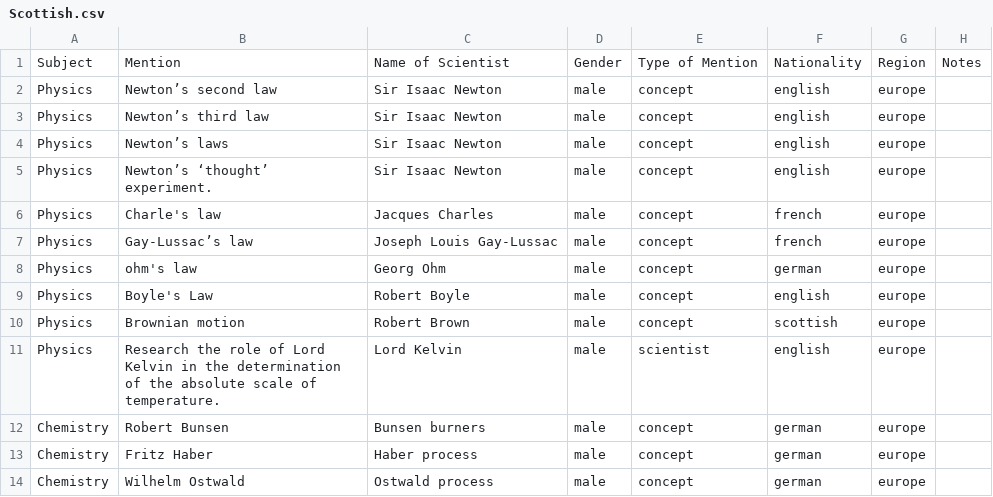
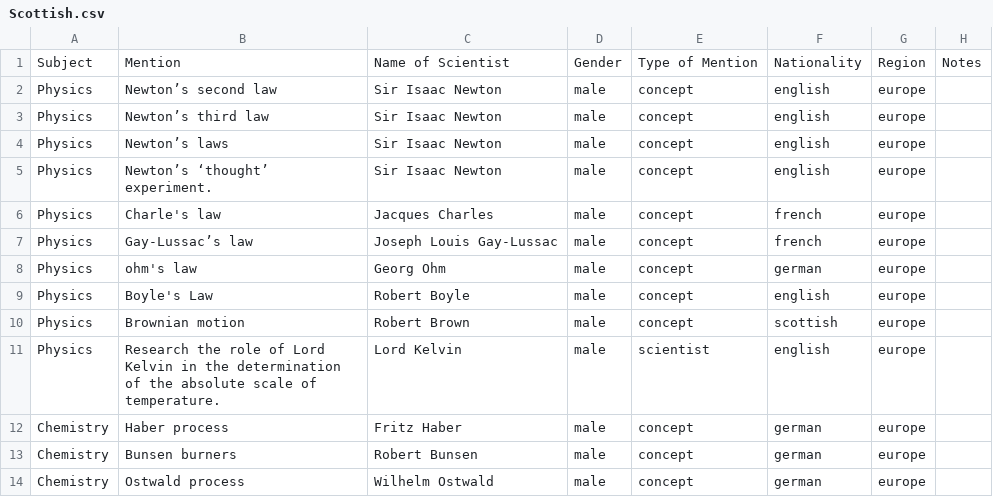
Before and after one commit to cookehmh/IncludeHerUK, a CSV file: GCSE/Scottish.csv, drawn as a sheet.

```diff
--- a/GCSE/Scottish.csv
+++ b/GCSE/Scottish.csv
@@ -11,4 +11,4 @@ Physics,Brownian motion,Robert Brown ,male,concept,scottish,europe,
 Physics,Research the role of Lord Kelvin in the determination of the absolute scale of temperature.,Lord Kelvin,male,scientist,english,europe,
-Chemistry,Robert Bunsen,Bunsen burners,male,concept,german,europe,
-Chemistry,Fritz Haber ,Haber process,male,concept,german,europe,
-Chemistry,Wilhelm Ostwald,Ostwald process,male,concept,german,europe,
+Chemistry,Haber process,Fritz Haber,male,concept,german,europe,
+Chemistry,Bunsen burners,Robert Bunsen,male,concept,german,europe,
+Chemistry,Ostwald process,Wilhelm Ostwald,male,concept,german,europe,
```
Also changed, not shown: A_Level/Scottish_highers.csv, GCSE/Edexcel.csv, 24 other files.
